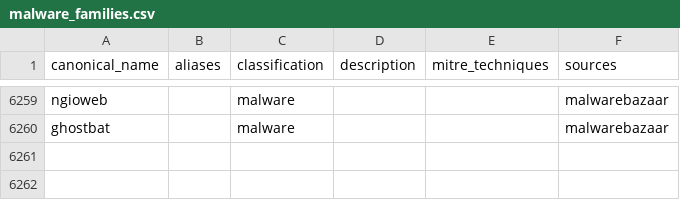
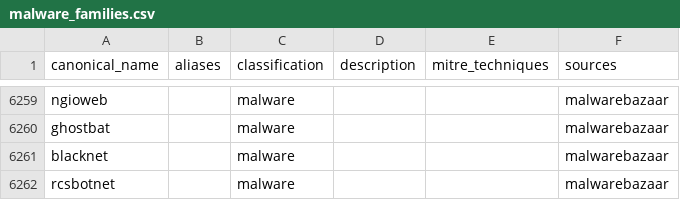
Before and after one commit to elchacal801/threat-intel-reference, a CSV file: data/normalized/malware_families.csv, drawn as a sheet; only a part is shown, gaps mark what is left out.

```diff
--- a/data/normalized/malware_families.csv
+++ b/data/normalized/malware_families.csv
@@ -7655 +7655,3 @@ ngioweb,,malware,,,malwarebazaar
 ghostbat,,malware,,,malwarebazaar
+blacknet,,malware,,,malwarebazaar
+rcsbotnet,,malware,,,malwarebazaar
```
Also changed, not shown: 12 other files.
